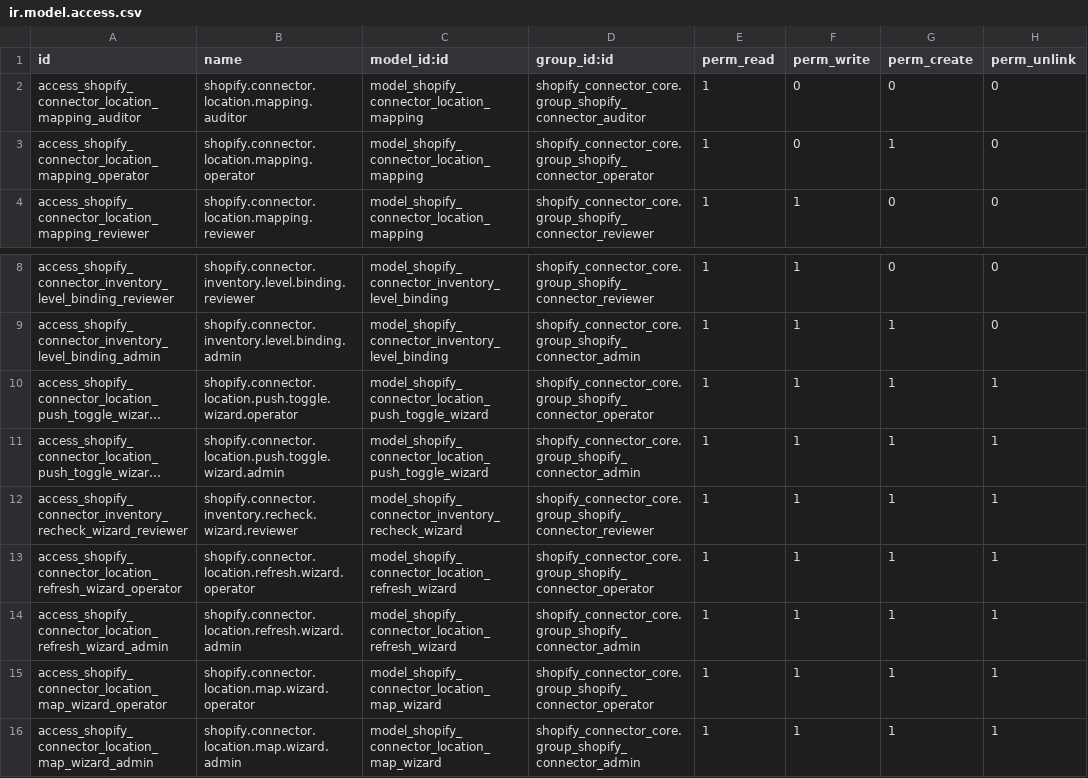
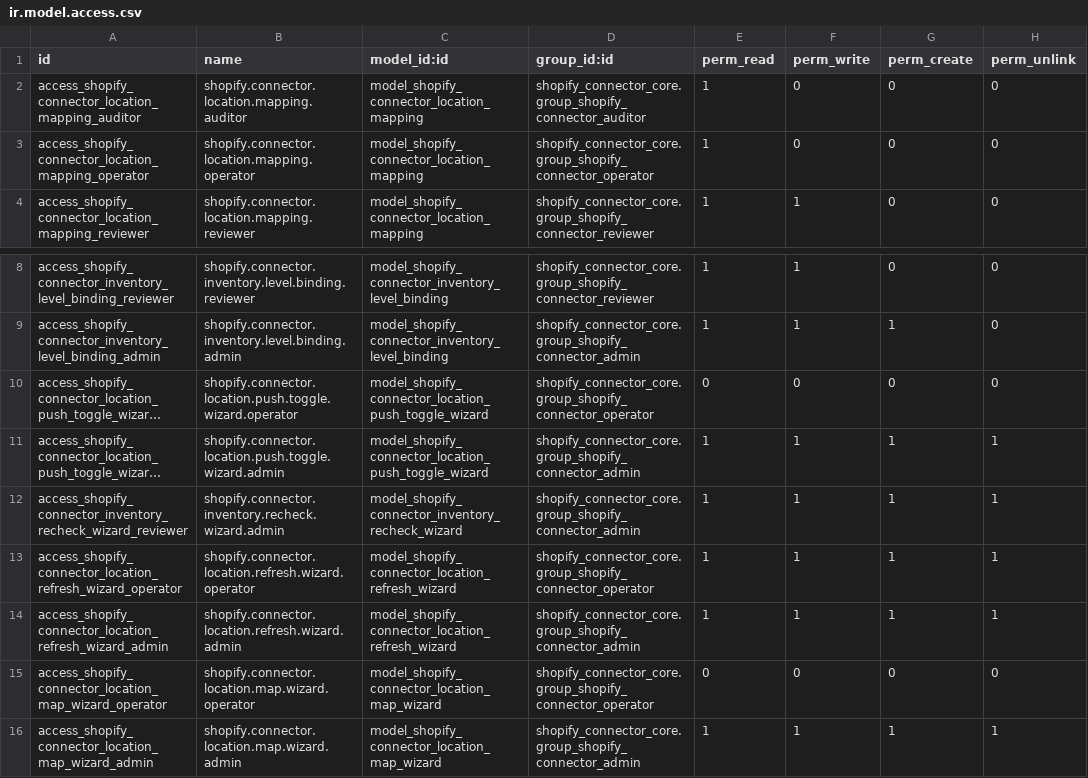
Before and after one commit to AdamsOdoo/Adams, a CSV file: addons/shopify_connector_inventory/security/ir.model.access.csv, drawn as a sheet; only a part is shown, gaps mark what is left out; long unchanged cells end in …; the diff names each change by its address in the sheet, - before the commit and + after, or states it on an @@ line.

Commit message:
fix connector security roles and mapping UX

```diff
--- a/addons/shopify_connector_inventory/security/ir.model.access.csv
+++ b/addons/shopify_connector_inventory/security/ir.model.access.csv
-G3 (perm_create): 1
+G3 (perm_create): 0
-E10 (perm_read): 1
+E10 (perm_read): 0
-F10 (perm_write): 1
+F10 (perm_write): 0
-G10 (perm_create): 1
+G10 (perm_create): 0
-H10 (perm_unlink): 1
+H10 (perm_unlink): 0
-B12 (name): shopify.connector.inventory.recheck.wizard.reviewer
+B12 (name): shopify.connector.inventory.recheck.wizard.admin
-D12 (group_id:id): shopify_connector_core.group_shopify_connector_reviewer
+D12 (group_id:id): shopify_connector_core.group_shopify_connector_admin
-E15 (perm_read): 1
+E15 (perm_read): 0
-F15 (perm_write): 1
+F15 (perm_write): 0
-G15 (perm_create): 1
+G15 (perm_create): 0
-H15 (perm_unlink): 1
+H15 (perm_unlink): 0
```
Also changed, not shown: addons/shopify_connector_fulfillment/security/ir.model.access.csv, addons/shopify_connector_product/security/ir.model.access.csv, 47 other files.
